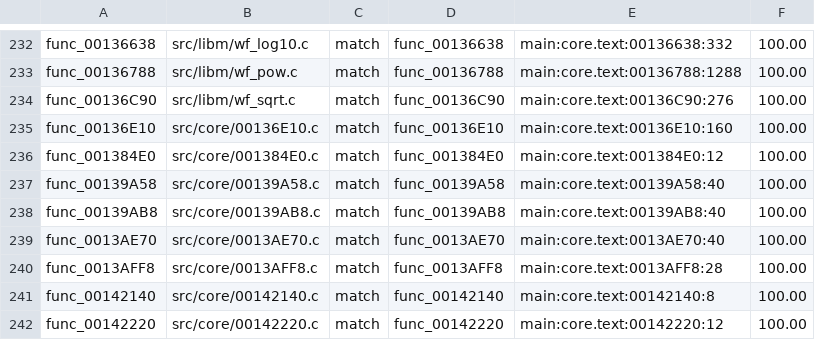
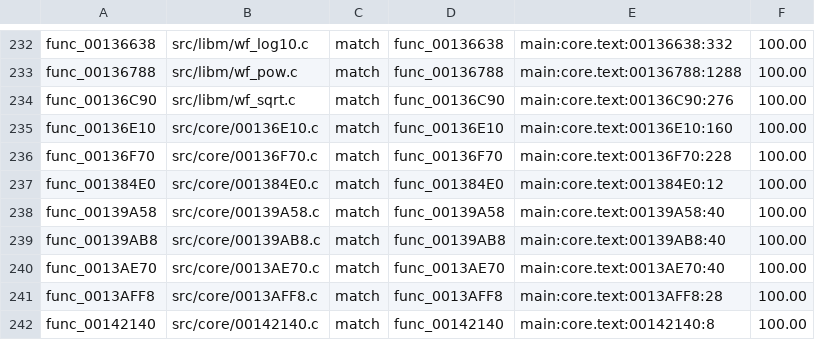
Before and after one commit to BlindFire1200/rac4-decomp, a TSV file: config/pal/map.tsv, drawn as a sheet; only a part is shown, gaps mark what is left out; the shorter side is filled out with more unchanged rows.

```diff
--- a/config/pal/map.tsv
+++ b/config/pal/map.tsv
@@ -235,2 +235,3 @@ func_00136C90	src/libm/wf_sqrt.c	match	func_00136C90	main:core.text:00136C90:276
 func_00136E10	src/core/00136E10.c	match	func_00136E10	main:core.text:00136E10:160	100.00
+func_00136F70	src/core/00136F70.c	match	func_00136F70	main:core.text:00136F70:228	100.00
 func_001384E0	src/core/001384E0.c	match	func_001384E0	main:core.text:001384E0:12	100.00
```
Also changed, not shown: config/us/map.tsv, 4 other files.
